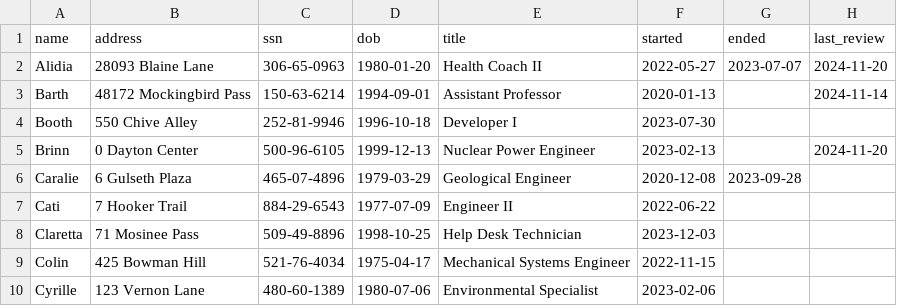
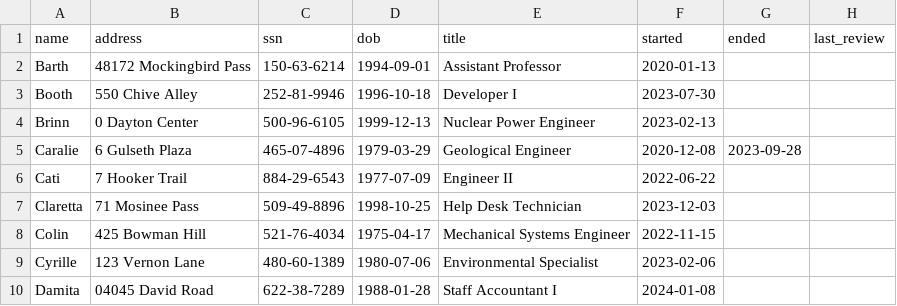
Before and after one commit to shopkins-seagen/hr-deploy, a CSV file: static/uploads/all_employees.csv, drawn as a sheet; only a part is shown; the shorter side is filled out with more unchanged rows.

```diff
--- a/static/uploads/all_employees.csv
+++ b/static/uploads/all_employees.csv
@@ -1,6 +1,5 @@
 name,address,ssn,dob,title,started,ended,last_review
-Alidia,28093 Blaine Lane,306-65-0963,1980-01-20,Health Coach II,2022-05-27,2023-07-07,2024-11-20
-Barth,48172 Mockingbird Pass,150-63-6214,1994-09-01,Assistant Professor,2020-01-13,,2024-11-14
+Barth,48172 Mockingbird Pass,150-63-6214,1994-09-01,Assistant Professor,2020-01-13,,
 Booth,550 Chive Alley,252-81-9946,1996-10-18,Developer I,2023-07-30,,
-Brinn,0 Dayton Center,500-96-6105,1999-12-13,Nuclear Power Engineer,2023-02-13,,2024-11-20
+Brinn,0 Dayton Center,500-96-6105,1999-12-13,Nuclear Power Engineer,2023-02-13,,
 Caralie,6 Gulseth Plaza,465-07-4896,1979-03-29,Geological Engineer,2020-12-08,2023-09-28,
```
Also changed, not shown: 3 other files.
